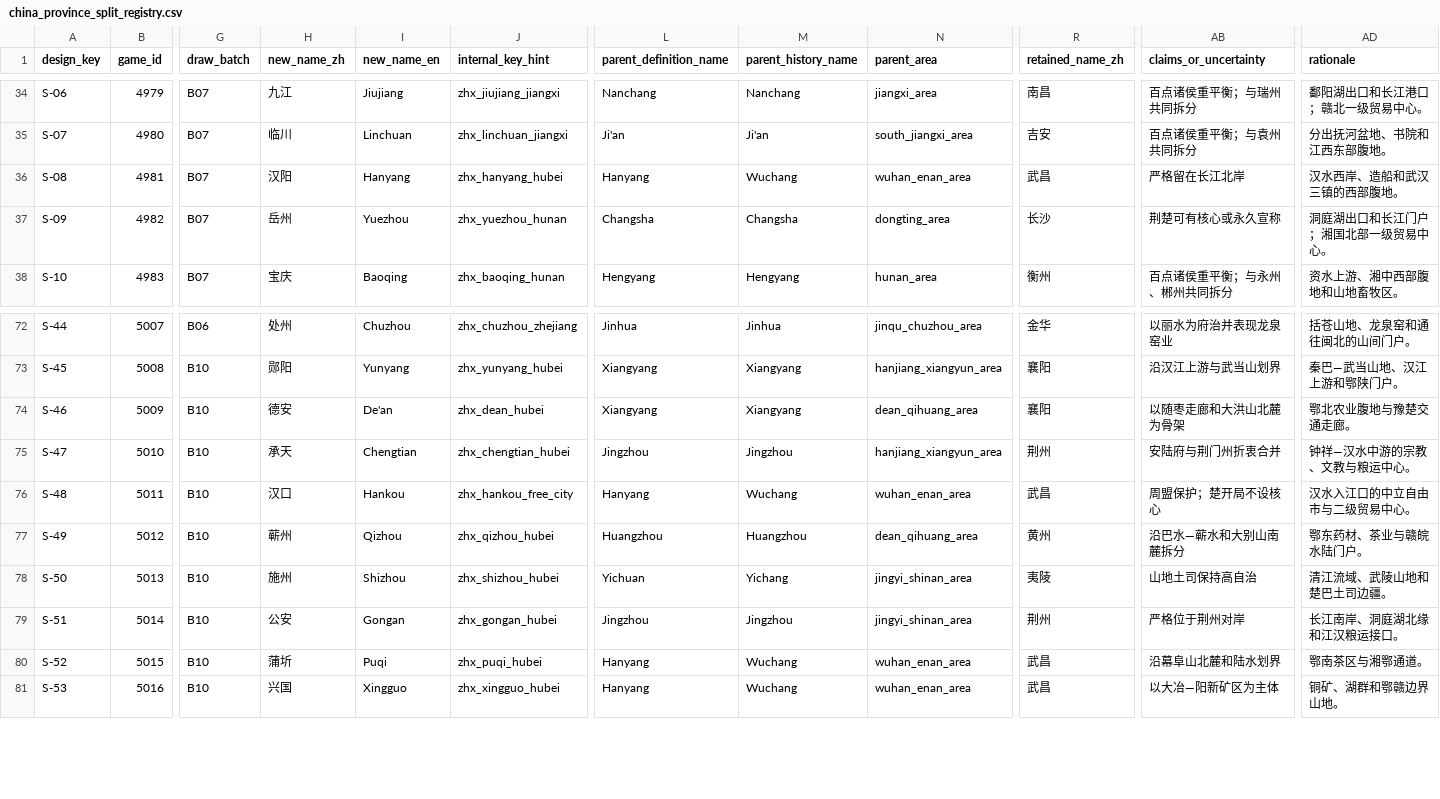
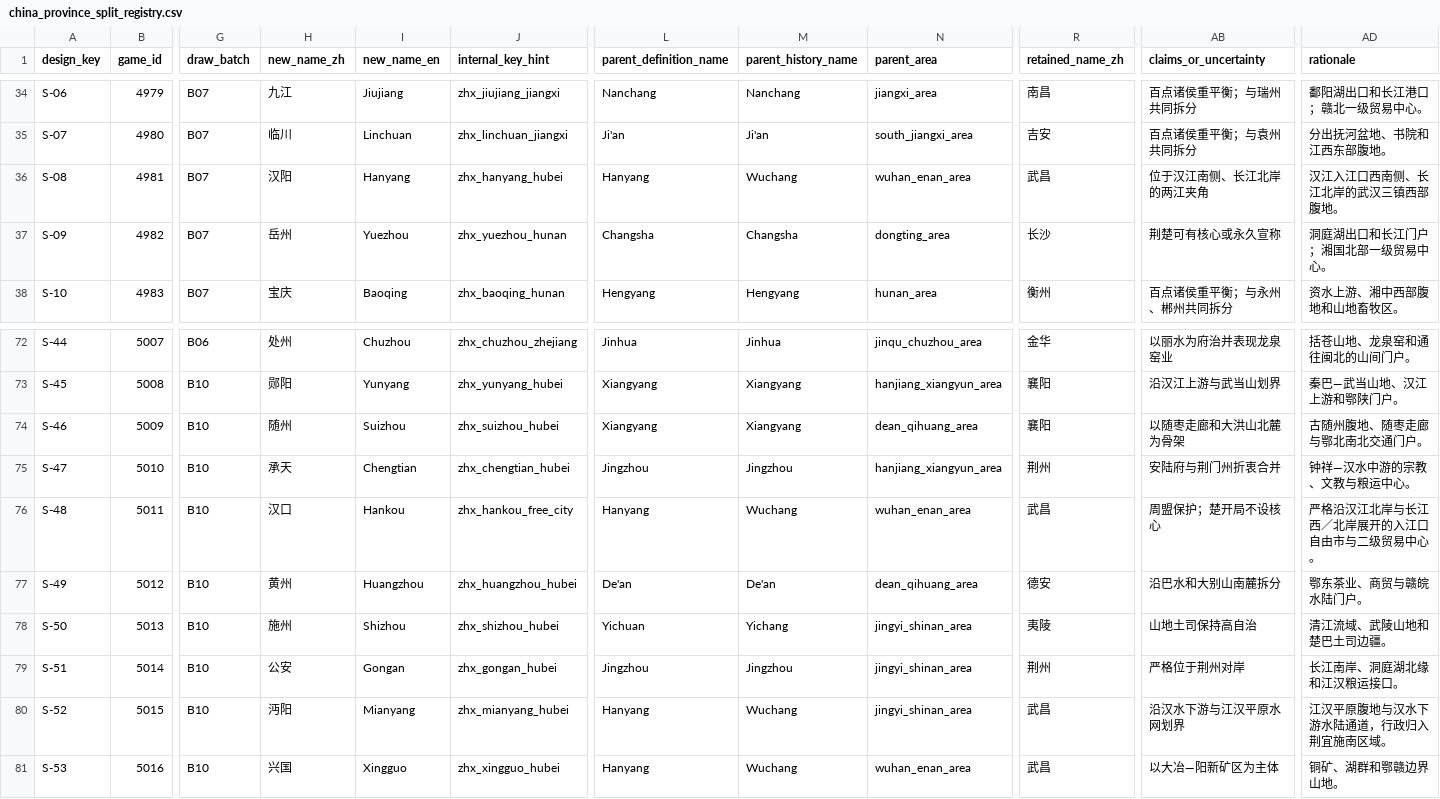
Before and after one commit to Aaronzhang11/EU4-Guangdong-Independent-Mod, a CSV file: docs/map/china_province_split_registry.csv, drawn as a sheet; only a part is shown, gaps mark what is left out; the diff names each change by its address in the sheet, - before the commit and + after, or states it on an @@ line.

```diff
--- a/docs/map/china_province_split_registry.csv
+++ b/docs/map/china_province_split_registry.csv
-AB36 (claims_or_uncertainty): 严格留在长江北岸
+AB36 (claims_or_uncertainty): 位于汉江南侧、长江北岸的两江夹角
-AD36 (rationale): 汉水西岸、造船和武汉三镇的西部腹地。
+AD36 (rationale): 汉江入江口西南侧、长江北岸的武汉三镇西部腹地。
-H74 (new_name_zh): 德安
+H74 (new_name_zh): 随州
-I74 (new_name_en): De'an
+I74 (new_name_en): Suizhou
-J74 (internal_key_hint): zhx_dean_hubei
+J74 (internal_key_hint): zhx_suizhou_hubei
-AD74 (rationale): 鄂北农业腹地与豫楚交通走廊。
+AD74 (rationale): 古随州腹地、随枣走廊与鄂北南北交通门户。
-AD76 (rationale): 汉水入江口的中立自由市与二级贸易中心。
+AD76 (rationale): 严格沿汉江北岸与长江西／北岸展开的入江口自由市与二级贸易中心。
-H77 (new_name_zh): 蕲州
+H77 (new_name_zh): 黄州
-I77 (new_name_en): Qizhou
+I77 (new_name_en): Huangzhou
-J77 (internal_key_hint): zhx_qizhou_hubei
+J77 (internal_key_hint): zhx_huangzhou_hubei
-L77 (parent_definition_name): Huangzhou
+L77 (parent_definition_name): De'an
-M77 (parent_history_name): Huangzhou
+M77 (parent_history_name): De'an
-R77 (retained_name_zh): 黄州
+R77 (retained_name_zh): 德安
-AB77 (claims_or_uncertainty): 沿巴水—蕲水和大别山南麓拆分
+AB77 (claims_or_uncertainty): 沿巴水和大别山南麓拆分
-AD77 (rationale): 鄂东药材、茶业与赣皖水陆门户。
+AD77 (rationale): 鄂东茶业、商贸与赣皖水陆门户。
-H80 (new_name_zh): 蒲圻
+H80 (new_name_zh): 沔阳
-I80 (new_name_en): Puqi
+I80 (new_name_en): Mianyang
-J80 (internal_key_hint): zhx_puqi_hubei
+J80 (internal_key_hint): zhx_mianyang_hubei
-N80 (parent_area): wuhan_enan_area
+N80 (parent_area): jingyi_shinan_area
-AB80 (claims_or_uncertainty): 沿幕阜山北麓和陆水划界
+AB80 (claims_or_uncertainty): 沿汉水下游与江汉平原水网划界
-AD80 (rationale): 鄂南茶区与湘鄂通道。
+AD80 (rationale): 江汉平原腹地与汉水下游水陆通道，行政归入荆宜施南区域。
```
Also changed, not shown: guangdong_independent_practice/map/adjacencies.csv, guangdong_independent_practice/map/definition.csv, 38 other files.
